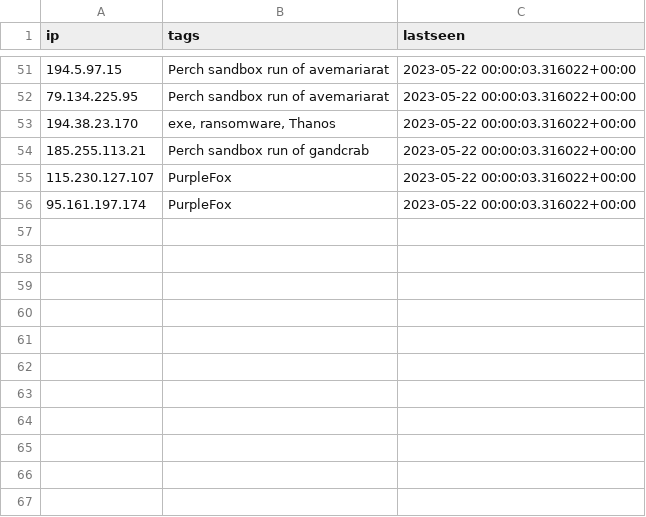
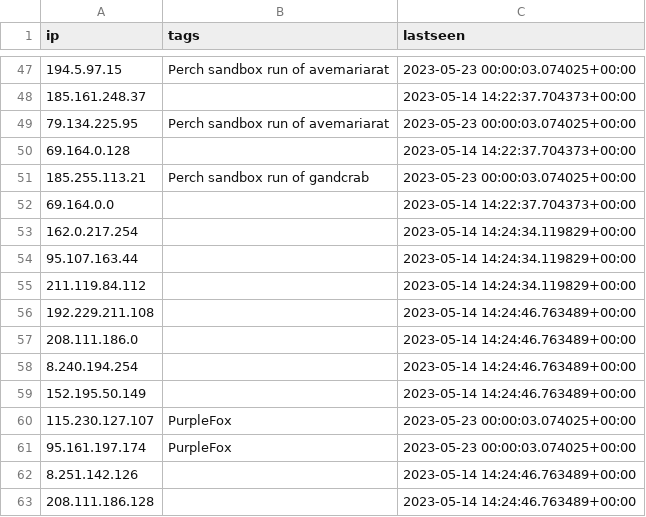
Before and after one commit to ConnectWise-Software/ConnectWise-CRU, a CSV file: ips.csv, drawn as a sheet; only a part is shown, gaps mark what is left out; the diff covers the shown part only.

```diff
--- a/ips.csv
+++ b/ips.csv
@@ -51,6 +47,17 @@
-"194.5.97.15","Perch sandbox run of avemariarat","2023-05-22 00:00:03.316022+00:00"
-"79.134.225.95","Perch sandbox run of avemariarat","2023-05-22 00:00:03.316022+00:00"
-"194.38.23.170","exe, ransomware, Thanos","2023-05-22 00:00:03.316022+00:00"
-"185.255.113.21","Perch sandbox run of gandcrab","2023-05-22 00:00:03.316022+00:00"
-"115.230.127.107","PurpleFox","2023-05-22 00:00:03.316022+00:00"
-"95.161.197.174","PurpleFox","2023-05-22 00:00:03.316022+00:00"
+"194.5.97.15","Perch sandbox run of avemariarat","2023-05-23 00:00:03.074025+00:00"
+"185.161.248.37","","2023-05-14 14:22:37.704373+00:00"
+"79.134.225.95","Perch sandbox run of avemariarat","2023-05-23 00:00:03.074025+00:00"
+"69.164.0.128","","2023-05-14 14:22:37.704373+00:00"
+"185.255.113.21","Perch sandbox run of gandcrab","2023-05-23 00:00:03.074025+00:00"
+"69.164.0.0","","2023-05-14 14:22:37.704373+00:00"
+"162.0.217.254","","2023-05-14 14:24:34.119829+00:00"
+"95.107.163.44","","2023-05-14 14:24:34.119829+00:00"
+"211.119.84.112","","2023-05-14 14:24:34.119829+00:00"
+"192.229.211.108","","2023-05-14 14:24:46.763489+00:00"
+"208.111.186.0","","2023-05-14 14:24:46.763489+00:00"
+"8.240.194.254","","2023-05-14 14:24:46.763489+00:00"
+"152.195.50.149","","2023-05-14 14:24:46.763489+00:00"
+"115.230.127.107","PurpleFox","2023-05-23 00:00:03.074025+00:00"
+"95.161.197.174","PurpleFox","2023-05-23 00:00:03.074025+00:00"
+"8.251.142.126","","2023-05-14 14:24:46.763489+00:00"
+"208.111.186.128","","2023-05-14 14:24:46.763489+00:00"
```
Also changed, not shown: 19 added rows, 23 removed rows and 9 moved rows elsewhere in this file, 1 other file.
